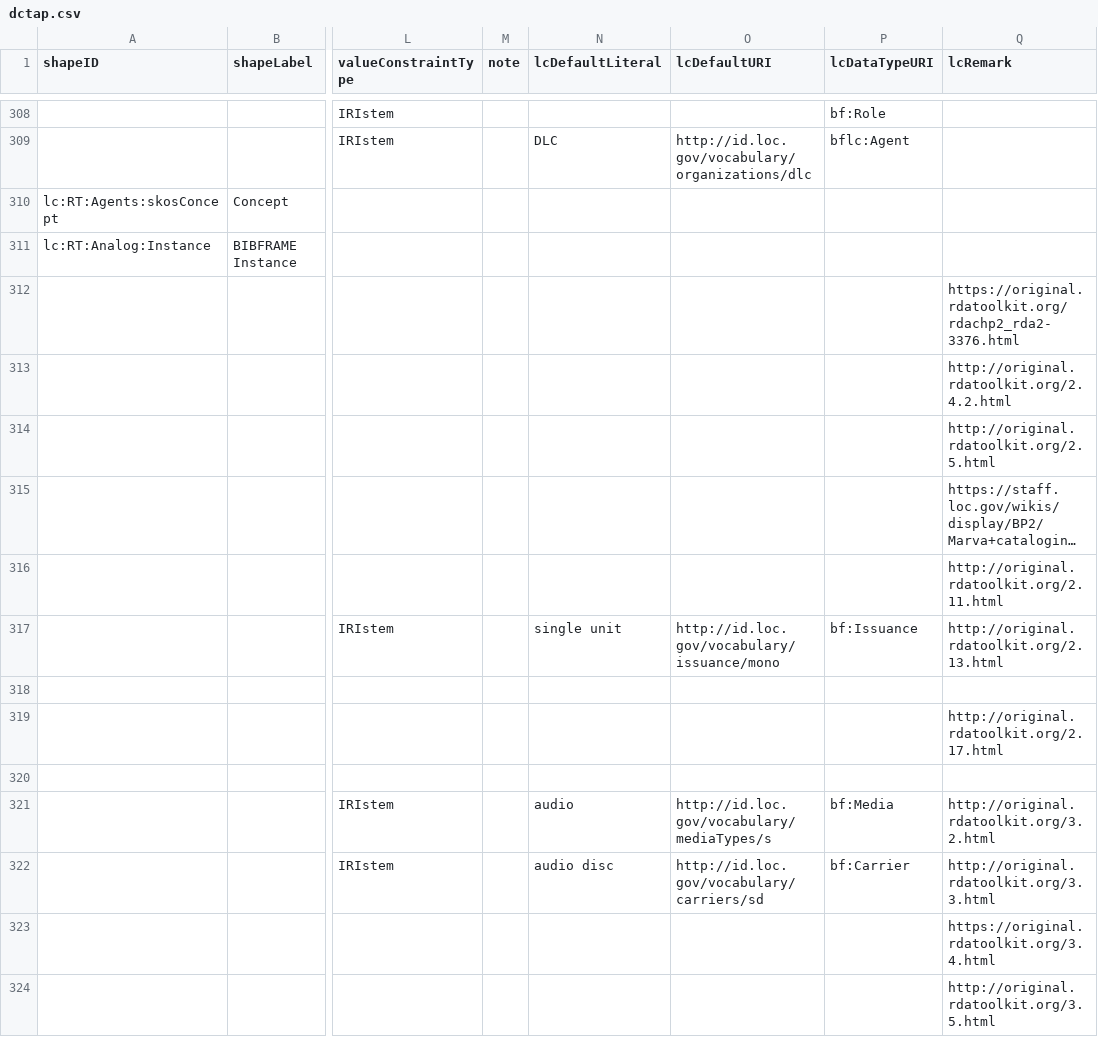
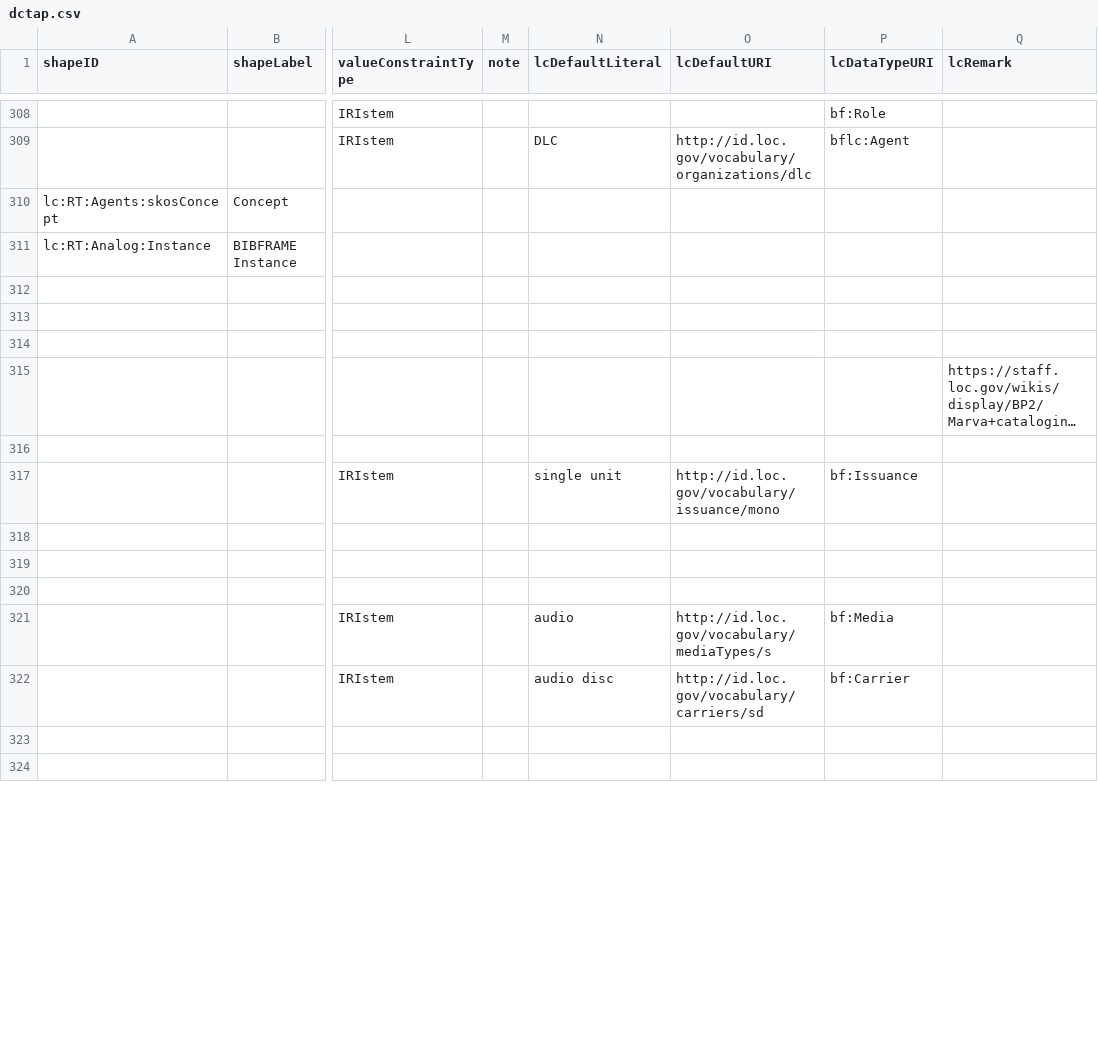
Before and after one commit to lcnetdev/marva-profiles, a CSV file: marva-stage/dctap.csv, drawn as a sheet; only a part is shown, gaps mark what is left out; long unchanged cells end in …; the diff covers the shown part only; the diff names each change by its address in the sheet, - before the commit and + after, or states it on an @@ line.

Commit message:
Update MARVA profiles

```diff
--- a/marva-stage/dctap.csv
+++ b/marva-stage/dctap.csv
-Q312 (lcRemark): https://original.rdatoolkit.org/rdachp2_rda2-3376.html
+Q312 (lcRemark): (empty)
-Q313 (lcRemark): http://original.rdatoolkit.org/2.4.2.html
+Q313 (lcRemark): (empty)
-Q314 (lcRemark): http://original.rdatoolkit.org/2.5.html
+Q314 (lcRemark): (empty)
-Q316 (lcRemark): http://original.rdatoolkit.org/2.11.html
+Q316 (lcRemark): (empty)
-Q317 (lcRemark): http://original.rdatoolkit.org/2.13.html
+Q317 (lcRemark): (empty)
-Q319 (lcRemark): http://original.rdatoolkit.org/2.17.html
+Q319 (lcRemark): (empty)
-Q321 (lcRemark): http://original.rdatoolkit.org/3.2.html
+Q321 (lcRemark): (empty)
-Q322 (lcRemark): http://original.rdatoolkit.org/3.3.html
+Q322 (lcRemark): (empty)
-Q323 (lcRemark): https://original.rdatoolkit.org/3.4.html
+Q323 (lcRemark): (empty)
-Q324 (lcRemark): http://original.rdatoolkit.org/3.5.html
+Q324 (lcRemark): (empty)
```
Also changed, not shown: 48 edited cells elsewhere in this file, 2 other files.
